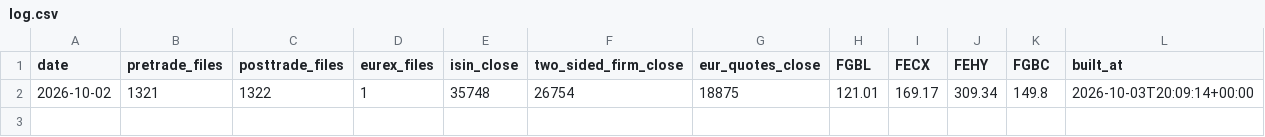
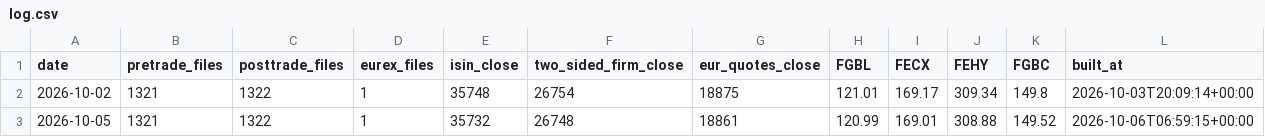
Before and after one commit to elliotmalmstenkth/kthfiacc, a CSV file: data/log.csv, drawn as a sheet.

```diff
--- a/data/log.csv
+++ b/data/log.csv
@@ -2 +2,2 @@ date,pretrade_files,posttrade_files,eurex_files,isin_close,two_sided_firm_close,
 2026-10-02,1321,1322,1,35748,26754,18875,121.01,169.17,309.34,149.8,2026-10-03T20:09:14+00:00
+2026-10-05,1321,1322,1,35732,26748,18861,120.99,169.01,308.88,149.52,2026-10-06T06:59:15+00:00
```
